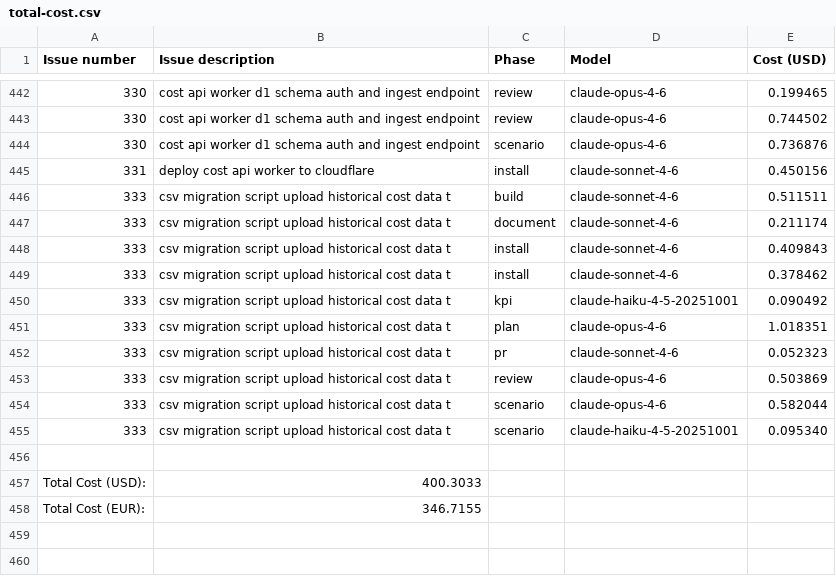
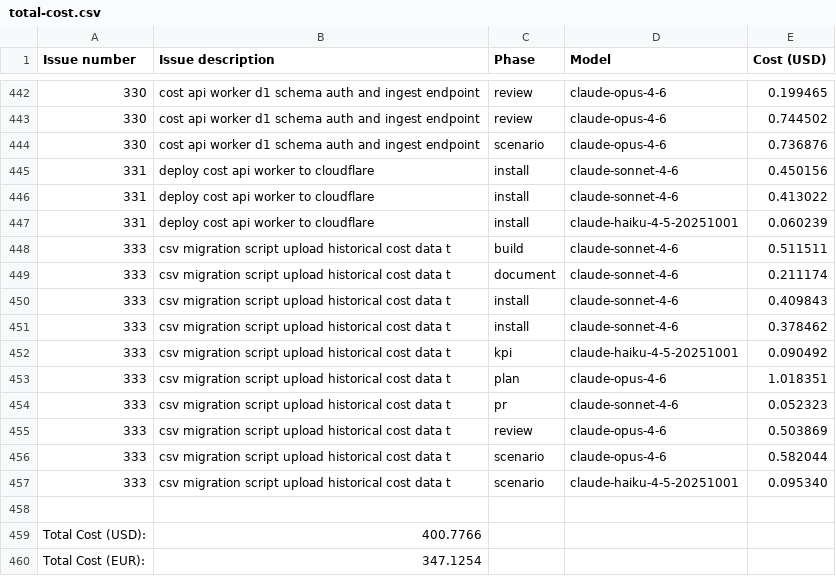
Before and after one commit to paysdoc/AI_Dev_Workflow, a CSV file: projects/AI_Dev_Workflow/total-cost.csv, drawn as a sheet; only a part is shown, gaps mark what is left out.

```diff
--- a/projects/AI_Dev_Workflow/total-cost.csv
+++ b/projects/AI_Dev_Workflow/total-cost.csv
@@ -445,2 +445,4 @@ Issue number,Issue description,Phase,Model,Cost (USD)
 331,deploy cost api worker to cloudflare,install,claude-sonnet-4-6,0.450156
+331,deploy cost api worker to cloudflare,install,claude-sonnet-4-6,0.413022
+331,deploy cost api worker to cloudflare,install,claude-haiku-4-5-20251001,0.060239
 333,csv migration script upload historical cost data t,build,claude-sonnet-4-6,0.511511
@@ -456,3 +458,3 @@ Issue number,Issue description,Phase,Model,Cost (USD)
 
-Total Cost (USD):,400.3033
-Total Cost (EUR):,346.7155
+Total Cost (USD):,400.7766
+Total Cost (EUR):,347.1254
```
Also changed, not shown: projects/AI_Dev_Workflow/331-deploy-cost-api-worker-to-cloudflare.csv.
